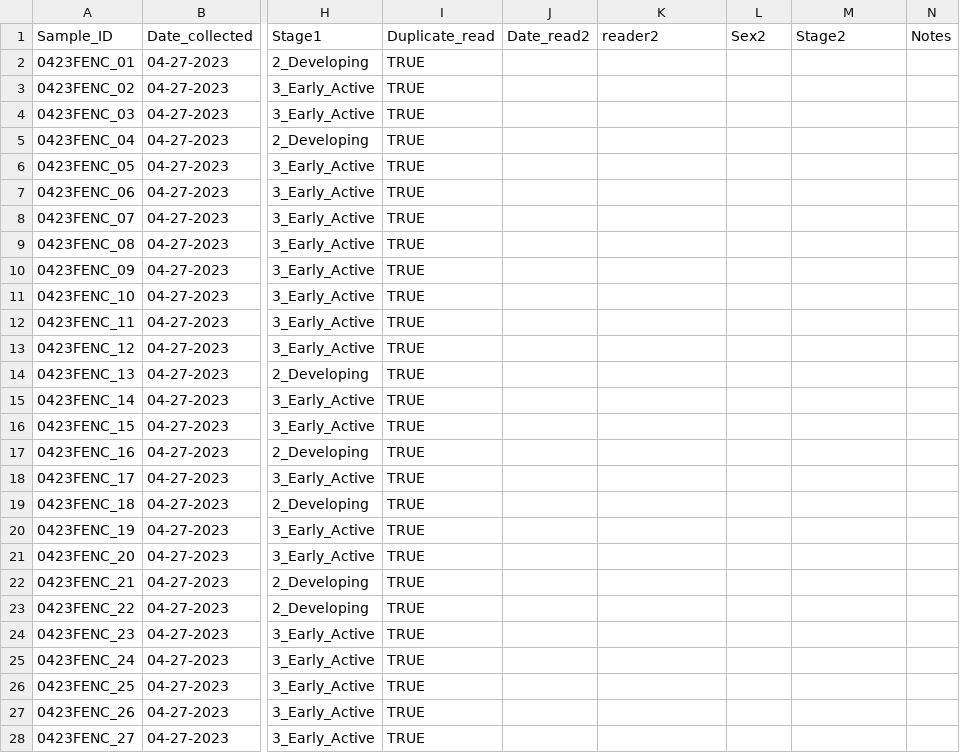
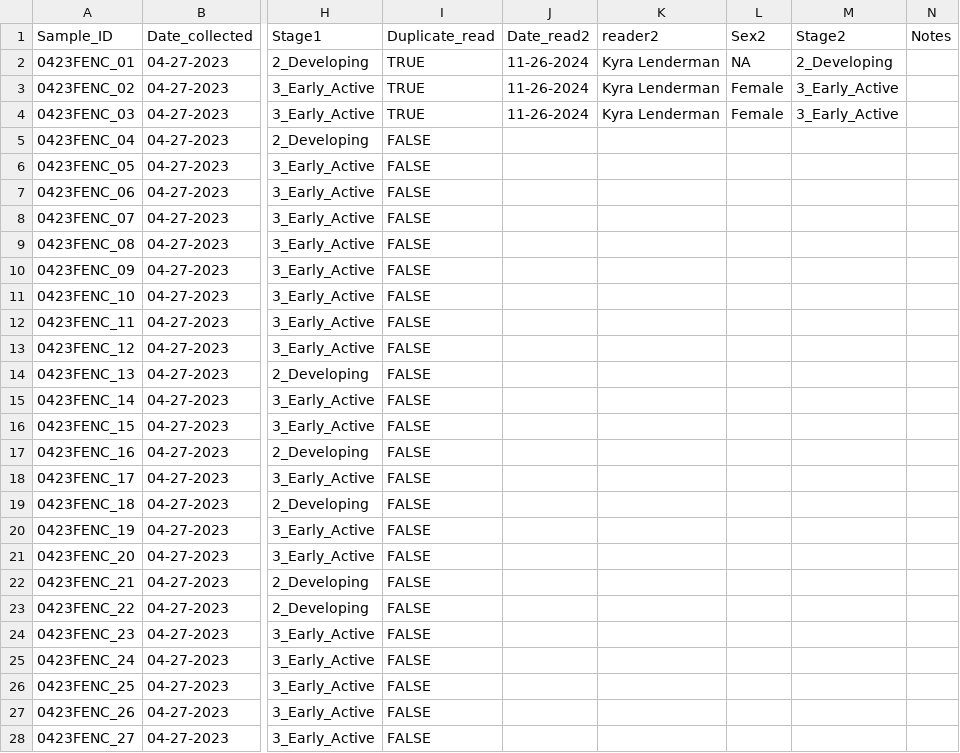
Before and after one commit to NEFSC/EAD-ASEB_EPA_LISS_Disease_Surveillance, a CSV file: Lab_Data_Reproduction/raw_data/0423FENC_Gonad_Scoring.csv, drawn as a sheet; only a part is shown, gaps mark what is left out; the diff covers the shown part only; the diff names each change by its address in the sheet, - before the commit and + after, or states it on an @@ line.

```diff
--- a/Lab_Data_Reproduction/raw_data/0423FENC_Gonad_Scoring.csv
+++ b/Lab_Data_Reproduction/raw_data/0423FENC_Gonad_Scoring.csv
-J2:J4 (Date_read2): (empty)
+J2:J4 (Date_read2): 11-26-2024
-K2:K4 (reader2): (empty)
+K2:K4 (reader2): Kyra Lenderman
-L2 (Sex2): (empty)
+L2 (Sex2): NA
-M2 (Stage2): (empty)
+M2 (Stage2): 2_Developing
-L3:L4 (Sex2): (empty)
+L3:L4 (Sex2): Female
-M3:M4 (Stage2): (empty)
+M3:M4 (Stage2): 3_Early_Active
-I5:I28 (Duplicate_read): TRUE
+I5:I28 (Duplicate_read): FALSE
```
Also changed, not shown: 3 edited cells elsewhere in this file, Lab_Data_Reproduction/raw_data/0523ASHC_Gonad_Scoring.csv, Lab_Data_Reproduction/raw_data/0523FENC_Gonad_Scoring.csv, 9 other files.
